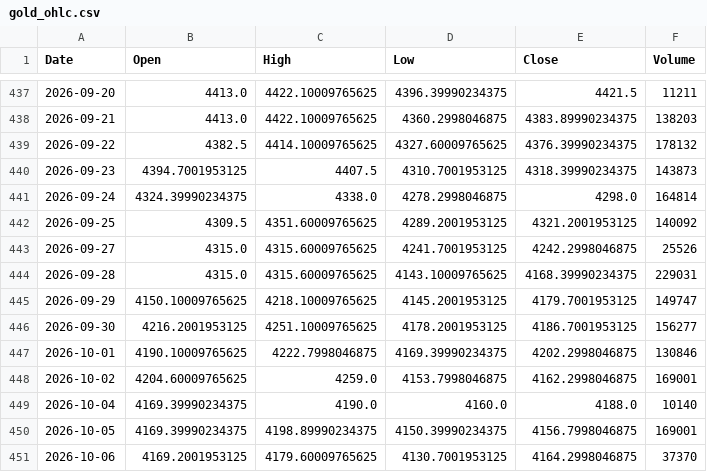
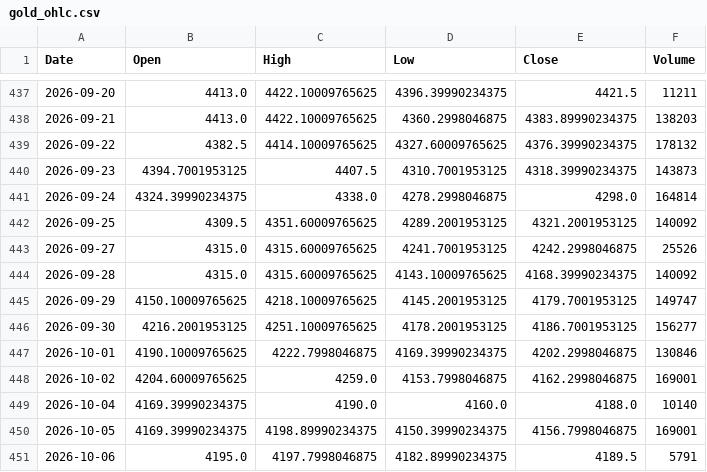
Before and after one commit to geraldinbatubara-cyber/Prediksi-XAU-USD, a CSV file: data/cache/gold_ohlc.csv, drawn as a sheet; only a part is shown, gaps mark what is left out.

```diff
--- a/data/cache/gold_ohlc.csv
+++ b/data/cache/gold_ohlc.csv
@@ -443,3 +443,3 @@ Date,Open,High,Low,Close,Volume
 2026-09-27,4315.0,4315.60009765625,4241.7001953125,4242.2998046875,25526
-2026-09-28,4315.0,4315.60009765625,4143.10009765625,4168.39990234375,229031
+2026-09-28,4315.0,4315.60009765625,4143.10009765625,4168.39990234375,140092
 2026-09-29,4150.10009765625,4218.10009765625,4145.2001953125,4179.7001953125,149747
@@ -450,2 +450,2 @@ Date,Open,High,Low,Close,Volume
 2026-10-05,4169.39990234375,4198.89990234375,4150.39990234375,4156.7998046875,169001
-2026-10-06,4169.2001953125,4179.60009765625,4130.7001953125,4164.2998046875,37370
+2026-10-06,4195.0,4197.7998046875,4182.89990234375,4189.5,5791
```
Also changed, not shown: data/cache/market_data.csv, 1 other file.
